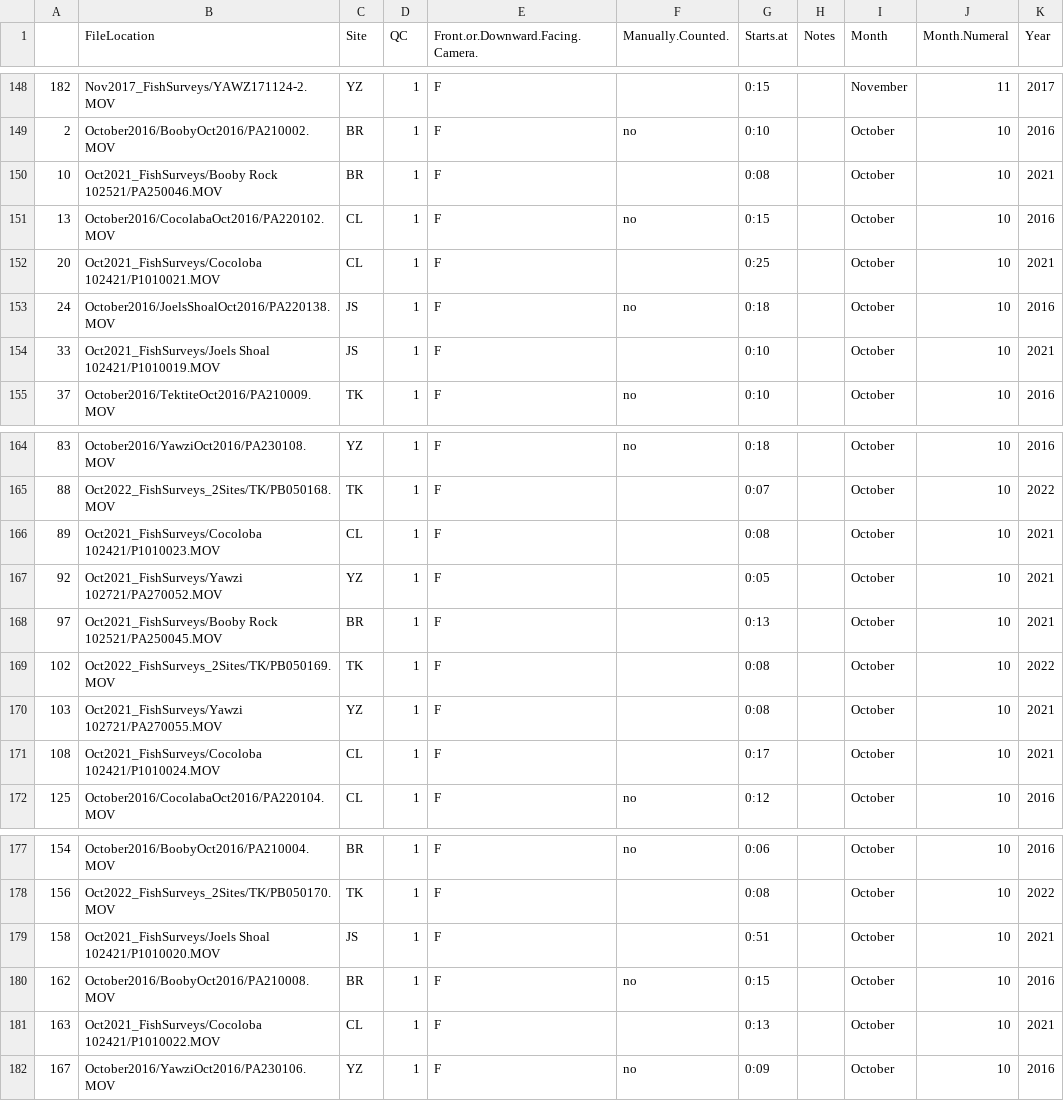
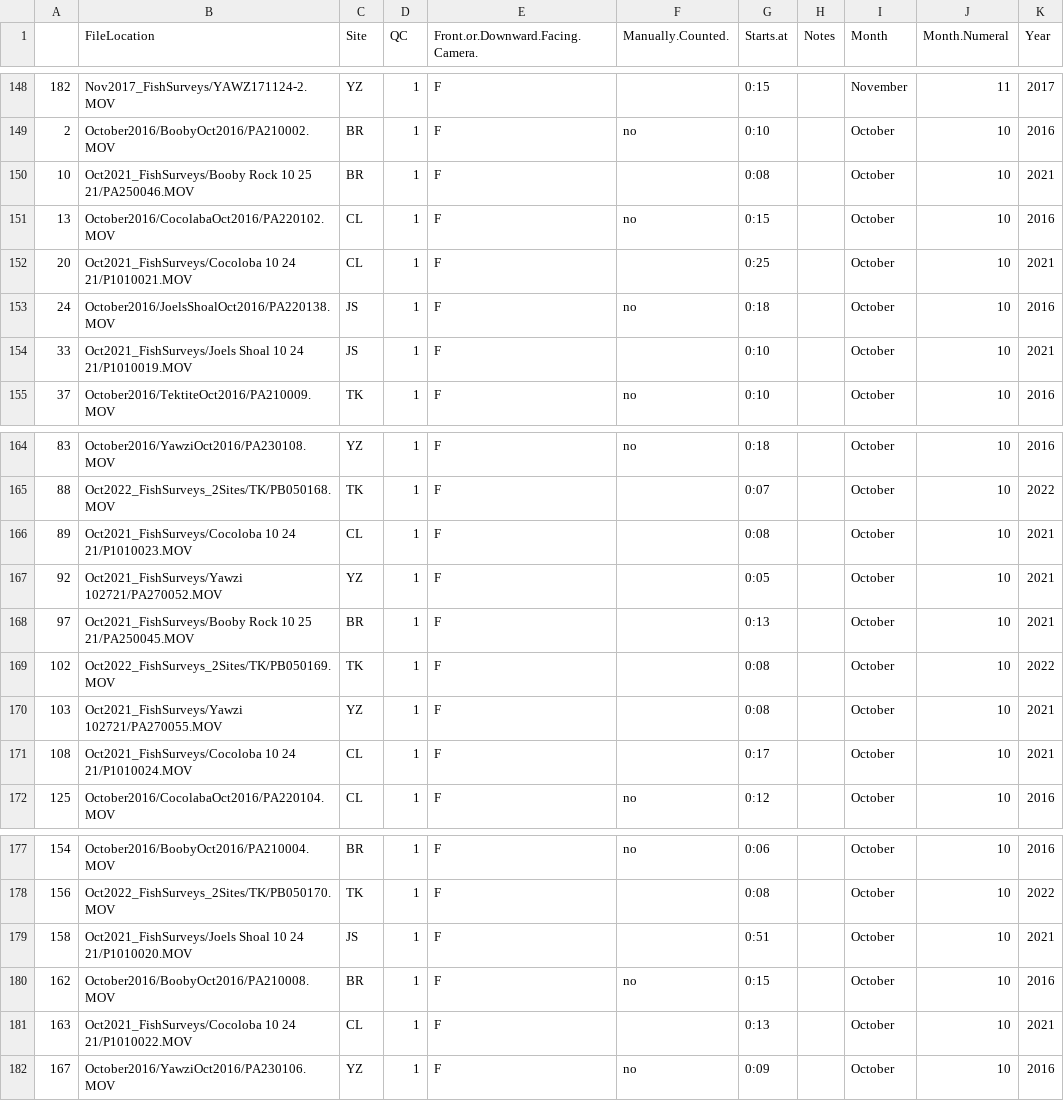
Before and after one commit to dxyang/marine_detection, a CSV file: imerit/Aran_Video_Picks_Final.csv, drawn as a sheet; only a part is shown, gaps mark what is left out.

Commit message:
Now changing csv foldernames to have spaces

```diff
--- a/imerit/Aran_Video_Picks_Final.csv
+++ b/imerit/Aran_Video_Picks_Final.csv
@@ -149,7 +149,7 @@
 2,October2016/BoobyOct2016/PA210002.MOV,BR,1,F,no,0:10,,October,10,2016
-10,Oct2021_FishSurveys/Booby Rock 102521/PA250046.MOV,BR,1,F,,0:08,,October,10,2021
+10,Oct2021_FishSurveys/Booby Rock 10 25 21/PA250046.MOV,BR,1,F,,0:08,,October,10,2021
 13,October2016/CocolabaOct2016/PA220102.MOV,CL,1,F,no,0:15,,October,10,2016
-20,Oct2021_FishSurveys/Cocoloba 102421/P1010021.MOV,CL,1,F,,0:25,,October,10,2021
+20,Oct2021_FishSurveys/Cocoloba 10 24 21/P1010021.MOV,CL,1,F,,0:25,,October,10,2021
 24,October2016/JoelsShoalOct2016/PA220138.MOV,JS,1,F,no,0:18,,October,10,2016
-33,Oct2021_FishSurveys/Joels Shoal 102421/P1010019.MOV,JS,1,F,,0:10,,October,10,2021
+33,Oct2021_FishSurveys/Joels Shoal 10 24 21/P1010019.MOV,JS,1,F,,0:10,,October,10,2021
 37,October2016/TektiteOct2016/PA210009.MOV,TK,1,F,no,0:10,,October,10,2016
@@ -165,8 +165,8 @@
 88,Oct2022_FishSurveys_2Sites/TK/PB050168.MOV,TK,1,F,,0:07,,October,10,2022
-89,Oct2021_FishSurveys/Cocoloba 102421/P1010023.MOV,CL,1,F,,0:08,,October,10,2021
+89,Oct2021_FishSurveys/Cocoloba 10 24 21/P1010023.MOV,CL,1,F,,0:08,,October,10,2021
 92,Oct2021_FishSurveys/Yawzi 102721/PA270052.MOV,YZ,1,F,,0:05,,October,10,2021
-97,Oct2021_FishSurveys/Booby Rock 102521/PA250045.MOV,BR,1,F,,0:13,,October,10,2021
+97,Oct2021_FishSurveys/Booby Rock 10 25 21/PA250045.MOV,BR,1,F,,0:13,,October,10,2021
 102,Oct2022_FishSurveys_2Sites/TK/PB050169.MOV,TK,1,F,,0:08,,October,10,2022
 103,Oct2021_FishSurveys/Yawzi 102721/PA270055.MOV,YZ,1,F,,0:08,,October,10,2021
-108,Oct2021_FishSurveys/Cocoloba 102421/P1010024.MOV,CL,1,F,,0:17,,October,10,2021
+108,Oct2021_FishSurveys/Cocoloba 10 24 21/P1010024.MOV,CL,1,F,,0:17,,October,10,2021
 125,October2016/CocolabaOct2016/PA220104.MOV,CL,1,F,no,0:12,,October,10,2016
@@ -178,5 +178,5 @@
 156,Oct2022_FishSurveys_2Sites/TK/PB050170.MOV,TK,1,F,,0:08,,October,10,2022
-158,Oct2021_FishSurveys/Joels Shoal 102421/P1010020.MOV,JS,1,F,,0:51,,October,10,2021
+158,Oct2021_FishSurveys/Joels Shoal 10 24 21/P1010020.MOV,JS,1,F,,0:51,,October,10,2021
 162,October2016/BoobyOct2016/PA210008.MOV,BR,1,F,no,0:15,,October,10,2016
-163,Oct2021_FishSurveys/Cocoloba 102421/P1010022.MOV,CL,1,F,,0:13,,October,10,2021
+163,Oct2021_FishSurveys/Cocoloba 10 24 21/P1010022.MOV,CL,1,F,,0:13,,October,10,2021
 167,October2016/YawziOct2016/PA230106.MOV,YZ,1,F,no,0:09,,October,10,2016
```
